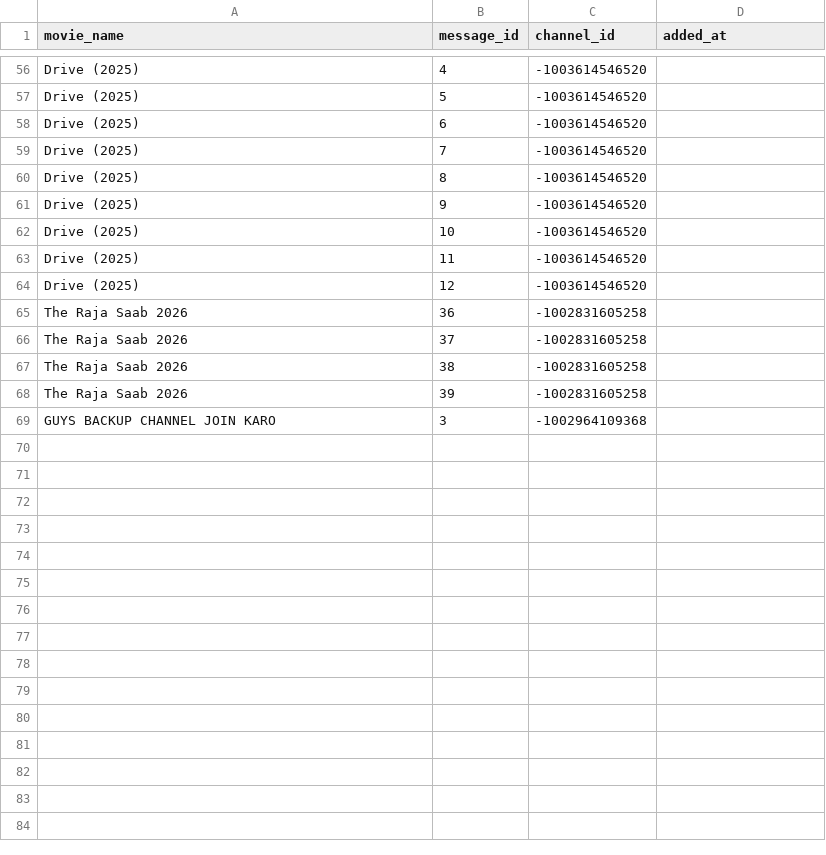
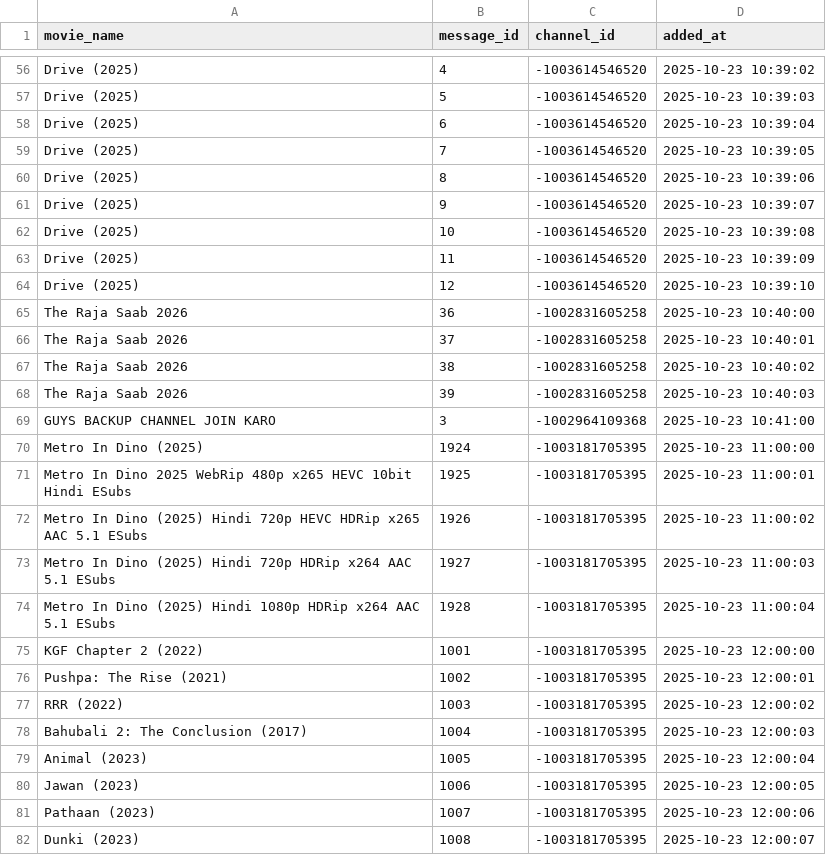
Before and after one commit to MNA0786/BOT_MNA, a CSV file: movies.csv, drawn as a sheet; only a part is shown, gaps mark what is left out; the diff covers the shown part only; the diff names each change by its address in the sheet, - before the commit and + after, or states it on an @@ line.

```diff
--- a/movies.csv
+++ b/movies.csv
-D56 (added_at): (empty)
+D56 (added_at): 2025-10-23 10:39:02
-D57 (added_at): (empty)
+D57 (added_at): 2025-10-23 10:39:03
-D58 (added_at): (empty)
+D58 (added_at): 2025-10-23 10:39:04
-D59 (added_at): (empty)
+D59 (added_at): 2025-10-23 10:39:05
-D60 (added_at): (empty)
+D60 (added_at): 2025-10-23 10:39:06
-D61 (added_at): (empty)
+D61 (added_at): 2025-10-23 10:39:07
-D62 (added_at): (empty)
+D62 (added_at): 2025-10-23 10:39:08
-D63 (added_at): (empty)
+D63 (added_at): 2025-10-23 10:39:09
-D64 (added_at): (empty)
+D64 (added_at): 2025-10-23 10:39:10
-D65 (added_at): (empty)
+D65 (added_at): 2025-10-23 10:40:00
-D66 (added_at): (empty)
+D66 (added_at): 2025-10-23 10:40:01
-D67 (added_at): (empty)
+D67 (added_at): 2025-10-23 10:40:02
-D68 (added_at): (empty)
+D68 (added_at): 2025-10-23 10:40:03
-D69 (added_at): (empty)
+D69 (added_at): 2025-10-23 10:41:00
+row 70: Metro In Dino (2025) | 1924 | -1003181705395 | 2025-10-23 11:00:00
+row 71: Metro In Dino 2025 WebRip 480p x265 HEVC 10bit Hindi ESubs | 1925 | -1003181705395 | 2025-10-23 11:00:01
+row 72: Metro In Dino (2025) Hindi 720p HEVC HDRip x265 AAC 5.1 ESubs | 1926 | -1003181705395 | 2025-10-23 11:00:02
+row 73: Metro In Dino (2025) Hindi 720p HDRip x264 AAC 5.1 ESubs | 1927 | -1003181705395 | 2025-10-23 11:00:03
+row 74: Metro In Dino (2025) Hindi 1080p HDRip x264 AAC 5.1 ESubs | 1928 | -1003181705395 | 2025-10-23 11:00:04
+row 75: KGF Chapter 2 (2022) | 1001 | -1003181705395 | 2025-10-23 12:00:00
+row 76: Pushpa: The Rise (2021) | 1002 | -1003181705395 | 2025-10-23 12:00:01
+row 77: RRR (2022) | 1003 | -1003181705395 | 2025-10-23 12:00:02
+row 78: Bahubali 2: The Conclusion (2017) | 1004 | -1003181705395 | 2025-10-23 12:00:03
+row 79: Animal (2023) | 1005 | -1003181705395 | 2025-10-23 12:00:04
+row 80: Jawan (2023) | 1006 | -1003181705395 | 2025-10-23 12:00:05
+row 81: Pathaan (2023) | 1007 | -1003181705395 | 2025-10-23 12:00:06
+row 82: Dunki (2023) | 1008 | -1003181705395 | 2025-10-23 12:00:07
```
Also changed, not shown: 2 added rows and 54 edited cells elsewhere in this file.
